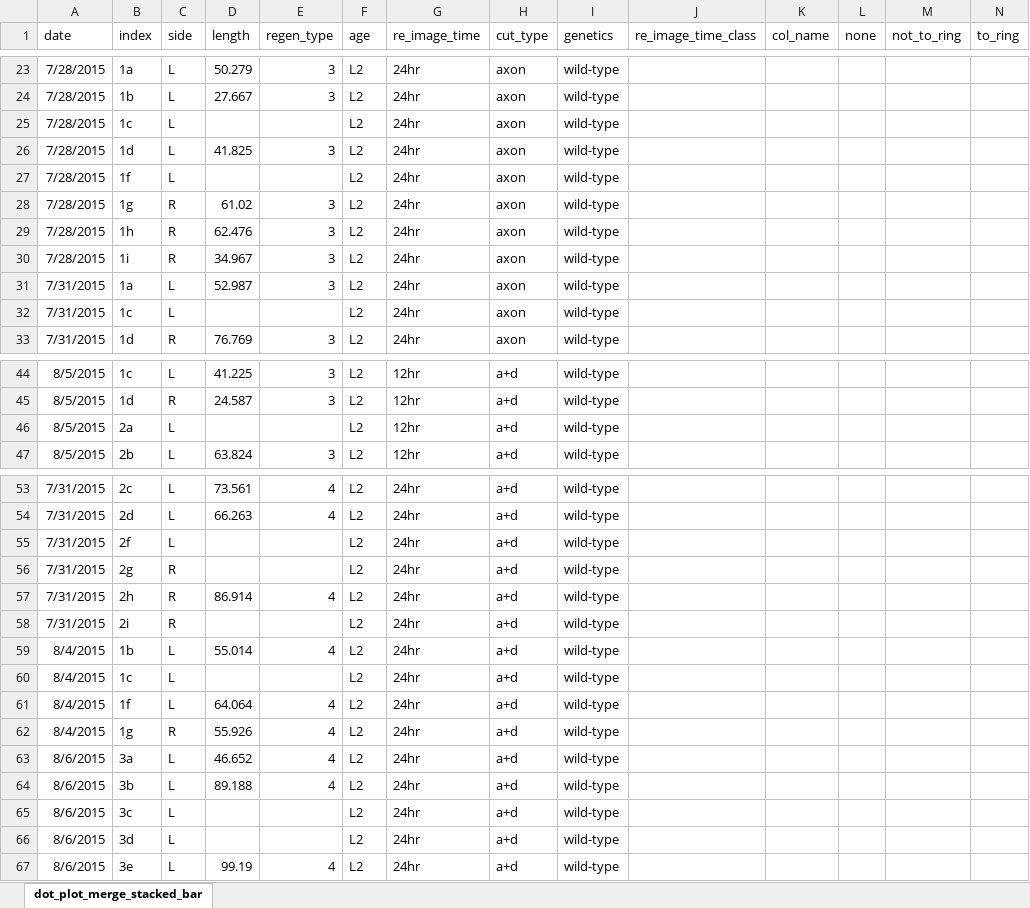
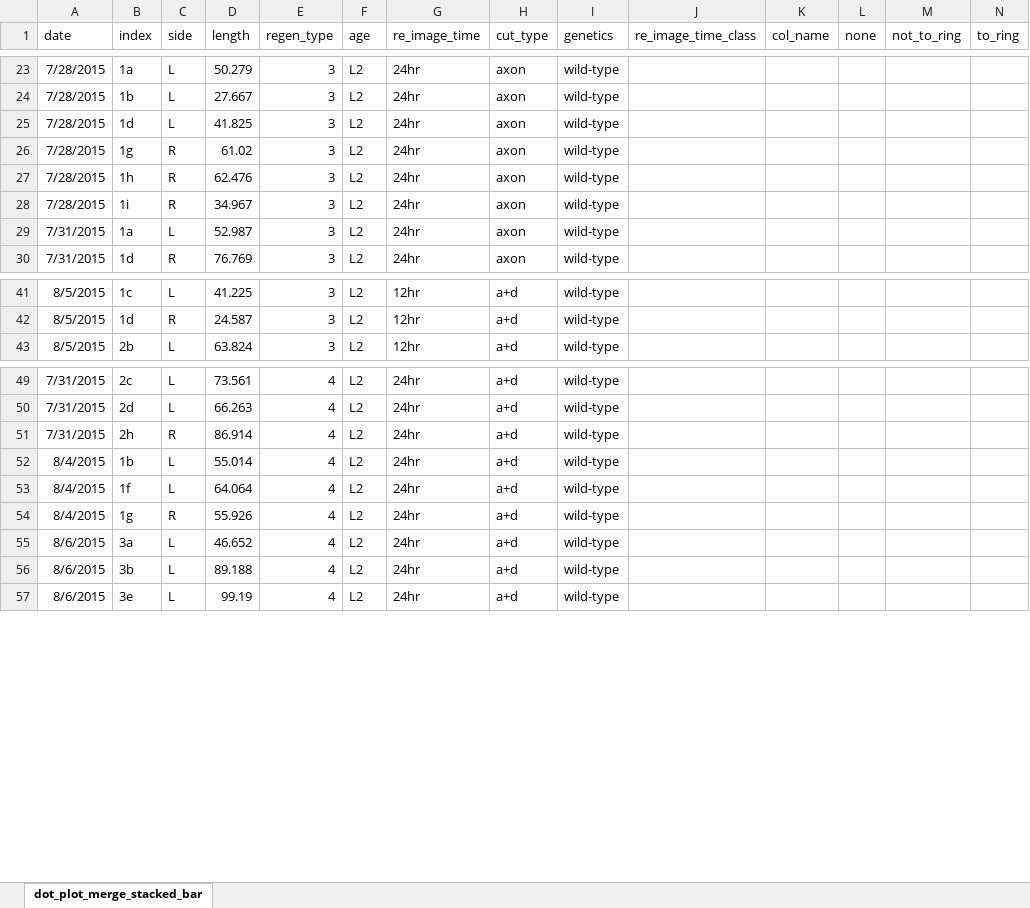
Before and after one commit to hlussenhop/Neuronal-Regeneratioin-Visualization, an Excel workbook: data/dot_plot_merge_stacked_bar.xlsx, sheet dot_plot_merge_stacked_bar, drawn as a sheet; only a part is shown, gaps mark what is left out; values as stored, in another font and other column widths than the file's, no borders; rows hold the shown columns only; the diff covers the shown part only; the diff names each change by its address in the sheet, - before the commit and + after, or states it on an @@ line.

```diff
--- a/data/dot_plot_merge_stacked_bar.xlsx (sheet dot_plot_merge_stacked_bar)
+++ b/data/dot_plot_merge_stacked_bar.xlsx (sheet dot_plot_merge_stacked_bar)
-row 25: 7/28/2015 | 1c | L |  |  | L2 | 24hr | axon | wild-type
-row 27: 7/28/2015 | 1f | L |  |  | L2 | 24hr | axon | wild-type
-row 32: 7/31/2015 | 1c | L |  |  | L2 | 24hr | axon | wild-type
-row 46: 8/5/2015 | 2a | L |  |  | L2 | 12hr | a+d | wild-type
-row 55: 7/31/2015 | 2f | L |  |  | L2 | 24hr | a+d | wild-type
-row 56: 7/31/2015 | 2g | R |  |  | L2 | 24hr | a+d | wild-type
-row 58: 7/31/2015 | 2i | R |  |  | L2 | 24hr | a+d | wild-type
-row 60: 8/4/2015 | 1c | L |  |  | L2 | 24hr | a+d | wild-type
-row 65: 8/6/2015 | 3c | L |  |  | L2 | 24hr | a+d | wild-type
-row 66: 8/6/2015 | 3d | L |  |  | L2 | 24hr | a+d | wild-type
```
Also changed, not shown: 1 removed row elsewhere in this sheet, 6 other files.
